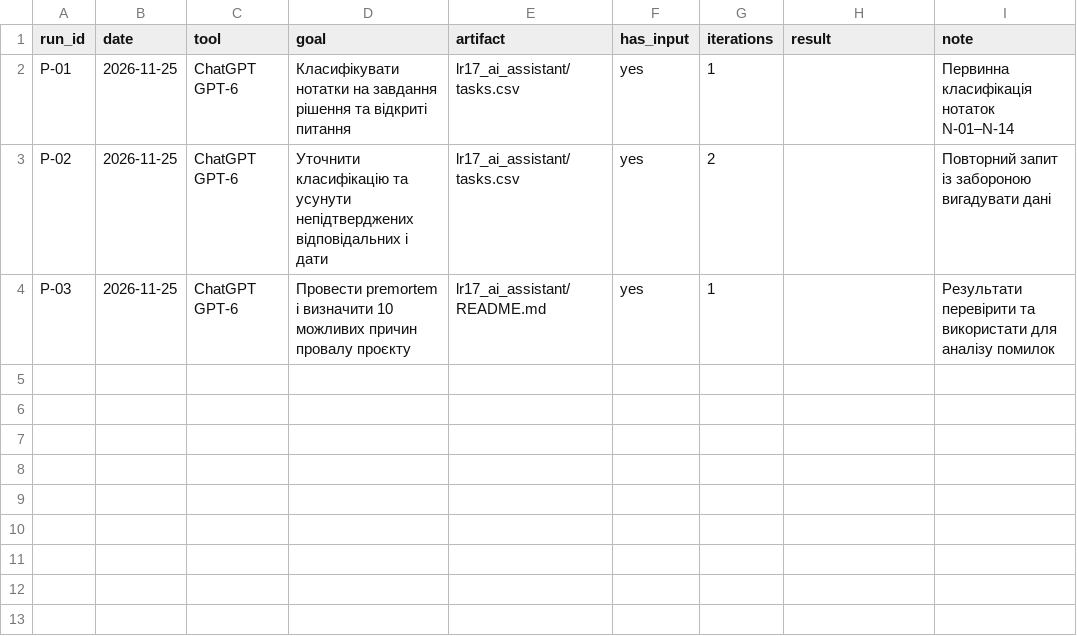
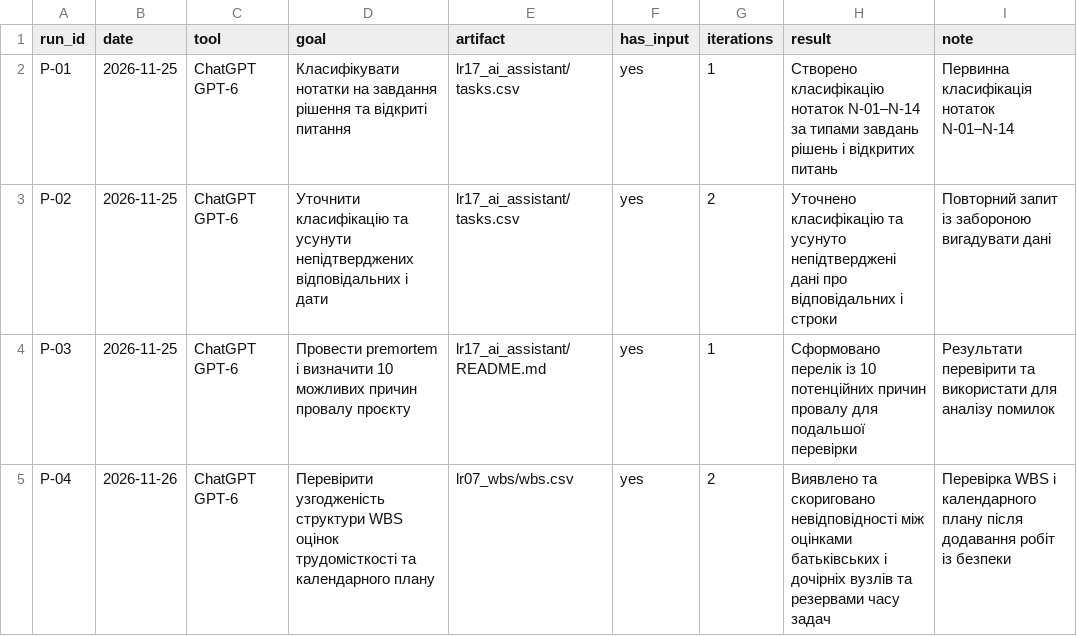
Before and after one commit to EduardST-coder/pm-2026-kn42-Stuha, a CSV file: lr17_ai_assistant/prompts.csv, drawn as a sheet.

Commit message:
Update prompts.csv

```diff
--- a/lr17_ai_assistant/prompts.csv
+++ b/lr17_ai_assistant/prompts.csv
@@ -1,4 +1,5 @@
 run_id,date,tool,goal,artifact,has_input,iterations,result,note
-P-01,2026-11-25,ChatGPT GPT-6,Класифікувати нотатки на завдання рішення та відкриті питання,lr17_ai_assistant/tasks.csv,yes,1,,Первинна класифікація нотаток N-01–N-14
-P-02,2026-11-25,ChatGPT GPT-6,Уточнити класифікацію та усунути непідтверджених відповідальних і дати,lr17_ai_assistant/tasks.csv,yes,2,,Повторний запит із забороною вигадувати дані
-P-03,2026-11-25,ChatGPT GPT-6,Провести premortem і визначити 10 можливих причин провалу проєкту,lr17_ai_assistant/README.md,yes,1,,Результати перевірити та використати для аналізу помилок
+P-01,2026-11-25,ChatGPT GPT-6,Класифікувати нотатки на завдання рішення та відкриті питання,lr17_ai_assistant/tasks.csv,yes,1,Створено класифікацію нотаток N-01–N-14 за типами завдань рішень і відкритих питань,Первинна класифікація нотаток N-01–N-14
+P-02,2026-11-25,ChatGPT GPT-6,Уточнити класифікацію та усунути непідтверджених відповідальних і дати,lr17_ai_assistant/tasks.csv,yes,2,Уточнено класифікацію та усунуто непідтверджені дані про відповідальних і строки,Повторний запит із забороною вигадувати дані
+P-03,2026-11-25,ChatGPT GPT-6,Провести premortem і визначити 10 можливих причин провалу проєкту,lr17_ai_assistant/README.md,yes,1,Сформовано перелік із 10 потенційних причин провалу для подальшої перевірки,Результати перевірити та використати для аналізу помилок
+P-04,2026-11-26,ChatGPT GPT-6,Перевірити узгодженість структури WBS оцінок трудомісткості та календарного плану,lr07_wbs/wbs.csv,yes,2,Виявлено та скориговано невідповідності між оцінками батьківських і дочірніх вузлів та резервами часу задач,Перевірка WBS і календарного плану після додавання робіт із безпеки
```
